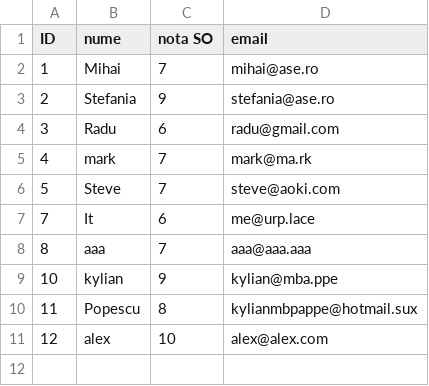
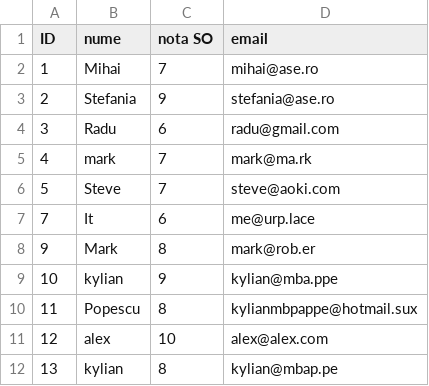
Before and after one commit to snaake20/bash, a CSV file: baza.csv, drawn as a sheet; removed rows and columns are numbered as before the commit, all else as after; the diff names each change by its address in the sheet, - before the commit and + after, or states it on an @@ line.

```diff
--- a/baza.csv
+++ b/baza.csv
-row 8: 8 | aaa | 7 | aaa@aaa.aaa
+row 8: 9 | Mark | 8 | mark@rob.er
+row 12: 13 | kylian | 8 | kylian@mbap.pe
```
Also changed, not shown: 1 other file.
